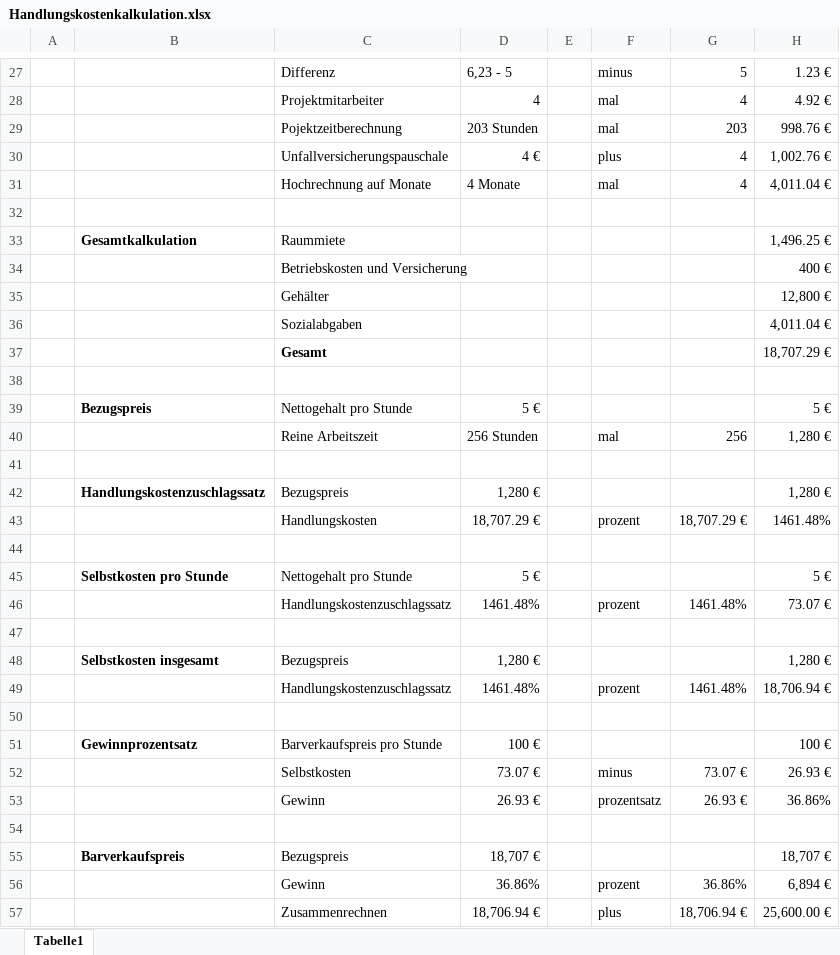
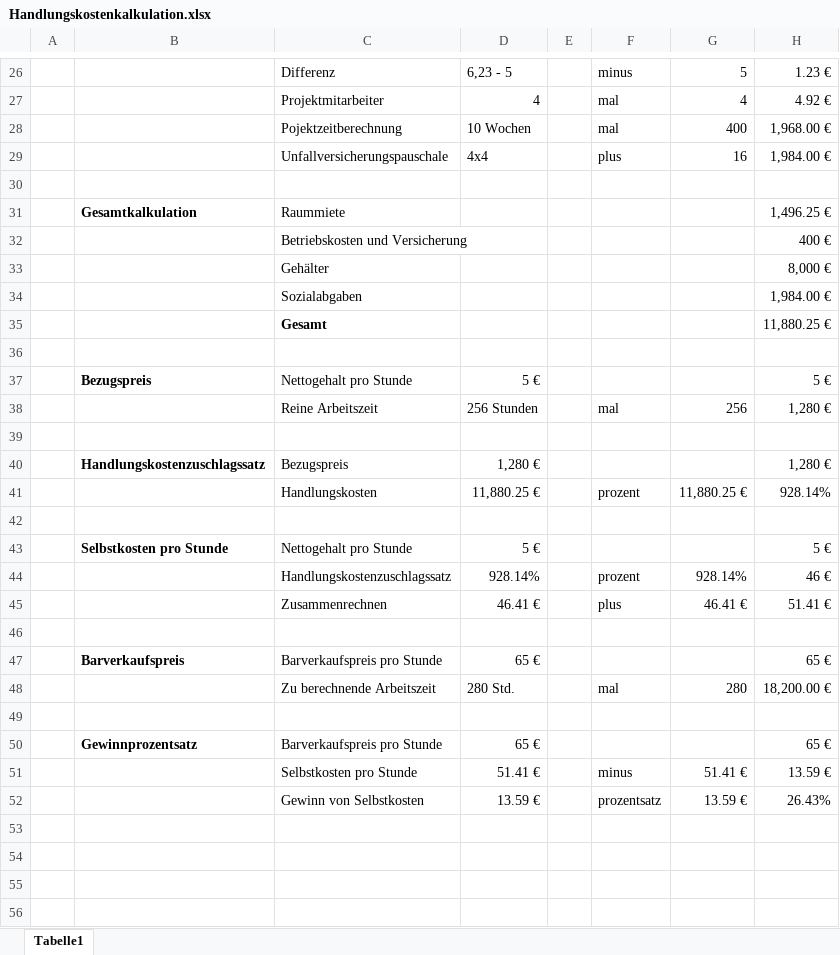
Before and after one commit to skern95/kerngeschaeft, an Excel workbook: Handlungskostenkalkulation.xlsx, sheet Tabelle1, drawn as a sheet; only a part is shown, gaps mark what is left out; values as stored, in another font and other column widths than the file's, no borders; removed rows and columns are numbered as before the commit, all else as after; the diff covers the shown part only; the diff names each change by its address in the sheet, - before the commit and + after, or states it on an @@ line.

Commit message:
Dokumentenversion 2

```diff
--- a/Handlungskostenkalkulation.xlsx (sheet Tabelle1)
+++ b/Handlungskostenkalkulation.xlsx (sheet Tabelle1)
-row 29:  |  | Pojektzeitberechnung | 203 Stunden |  | mal | 203 | 998.76 €
-row 30:  |  | Unfallversicherungspauschale | 4 € |  | plus | 4 | 1,002.76 €
-row 31:  |  | Hochrechnung auf Monate | 4 Monate |  | mal | 4 | 4,011.04 €
+row 28:  |  | Pojektzeitberechnung | 10 Wochen |  | mal | 400 | 1,968.00 €
+row 29:  |  | Unfallversicherungspauschale | 4x4 |  | plus | 16 | 1,984.00 €
-H33: 12,800 €
+H33: 8,000 €
-H34: 4,011.04 €
+H34: 1,984.00 €
-H35: 18,707.29 €
+H35: 11,880.25 €
-row 43:  |  | Handlungskosten | 18,707.29 € |  | prozent | 18,707.29 € | 1461.48%
+row 41:  |  | Handlungskosten | 11,880.25 € |  | prozent | 11,880.25 € | 928.14%
-row 46:  |  | Handlungskostenzuschlagssatz | 1461.48% |  | prozent | 1461.48% | 73.07 €
+row 44:  |  | Handlungskostenzuschlagssatz | 928.14% |  | prozent | 928.14% | 46 €
+row 45:  |  | Zusammenrechnen | 46.41 € |  | plus | 46.41 € | 51.41 €
-row 48:  | Selbstkosten insgesamt | Bezugspreis | 1,280 € |  |  |  | 1,280 €
-row 49:  |  | Handlungskostenzuschlagssatz | 1461.48% |  | prozent | 1461.48% | 18,706.94 €
+row 47:  | Barverkaufspreis | Barverkaufspreis pro Stunde | 65 € |  |  |  | 65 €
+row 48:  |  | Zu berechnende Arbeitszeit | 280 Std. |  | mal | 280 | 18,200.00 €
-D50: 100 €
+D50: 65 €
-H50: 100 €
+H50: 65 €
-row 52:  |  | Selbstkosten | 73.07 € |  | minus | 73.07 € | 26.93 €
-row 53:  |  | Gewinn | 26.93 € |  | prozentsatz | 26.93 € | 36.86%
-row 51: (empty)
+row 51:  |  | Selbstkosten pro Stunde | 51.41 € |  | minus | 51.41 € | 13.59 €
-row 55:  | Barverkaufspreis | Bezugspreis | 18,707 € |  |  |  | 18,707 €
-row 56:  |  | Gewinn | 36.86% |  | prozent | 36.86% | 6,894 €
-row 57:  |  | Zusammenrechnen | 18,706.94 € |  | plus | 18,706.94 € | 25,600.00 €
+row 52:  |  | Gewinn von Selbstkosten | 13.59 € |  | prozentsatz | 13.59 € | 26.43%
```
Also changed, not shown: 1 added row and 2 removed rows elsewhere in this sheet.
